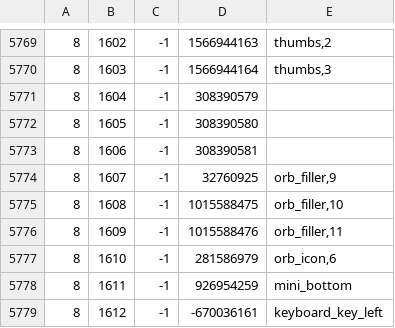
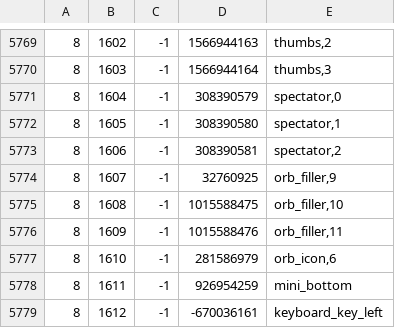
Before and after one commit to RuneStar/cache-names, a TSV file: names.tsv, drawn as a sheet; only a part is shown, gaps mark what is left out.

```diff
--- a/names.tsv
+++ b/names.tsv
@@ -5770,5 +5770,5 @@
 8	1603	-1	1566944164	thumbs,3
-8	1604	-1	308390579	
-8	1605	-1	308390580	
-8	1606	-1	308390581	
+8	1604	-1	308390579	spectator,0
+8	1605	-1	308390580	spectator,1
+8	1606	-1	308390581	spectator,2
 8	1607	-1	32760925	orb_filler,9
```
Also changed, not shown: 1 other file.
